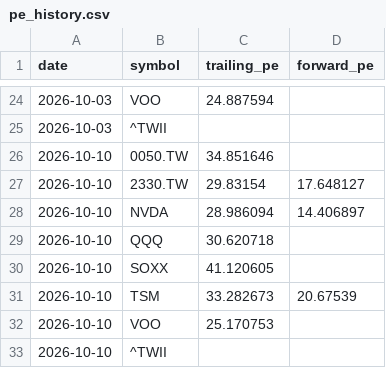
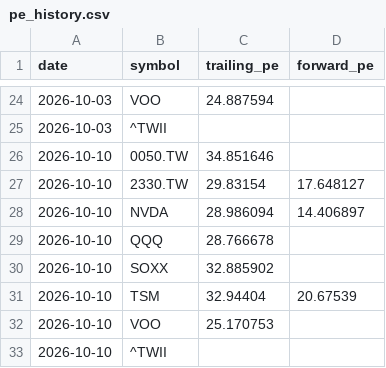
Before and after one commit to realbfu/weekly-tracker, a CSV file: data/pe_history.csv, drawn as a sheet; only a part is shown, gaps mark what is left out.

```diff
--- a/data/pe_history.csv
+++ b/data/pe_history.csv
@@ -28,5 +28,5 @@ date,symbol,trailing_pe,forward_pe
 2026-10-10,NVDA,28.986094,14.406897
-2026-10-10,QQQ,30.620718,
-2026-10-10,SOXX,41.120605,
-2026-10-10,TSM,33.282673,20.67539
+2026-10-10,QQQ,28.766678,
+2026-10-10,SOXX,32.885902,
+2026-10-10,TSM,32.94404,20.67539
 2026-10-10,VOO,25.170753,
```
Also changed, not shown: 2 other files.
